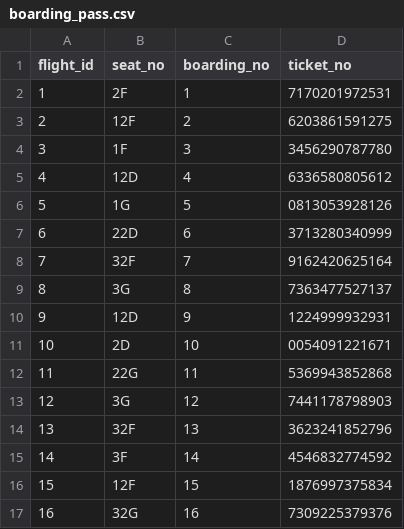
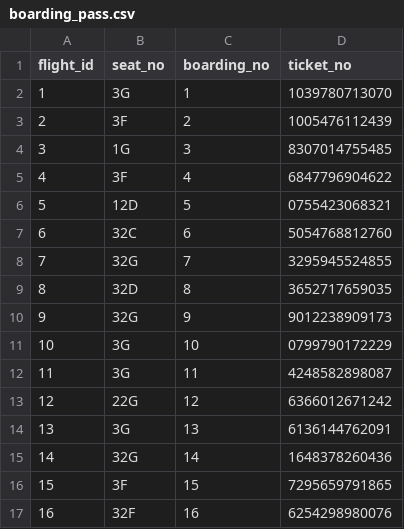
Before and after one commit to vagman/airline-db, a CSV file: data/boarding_pass.csv, drawn as a sheet; only a part is shown; the diff covers the shown part only.

```diff
--- a/data/boarding_pass.csv
+++ b/data/boarding_pass.csv
@@ -1,17 +1,17 @@
 flight_id,seat_no,boarding_no,ticket_no
-1,2F,1,7170201972531
-2,12F,2,6203861591275
-3,1F,3,3456290787780
-4,12D,4,6336580805612
-5,1G,5,0813053928126
-6,22D,6,3713280340999
-7,32F,7,9162420625164
-8,3G,8,7363477527137
-9,12D,9,1224999932931
-10,2D,10,0054091221671
-11,22G,11,5369943852868
-12,3G,12,7441178798903
-13,32F,13,3623241852796
-14,3F,14,4546832774592
-15,12F,15,1876997375834
-16,32G,16,7309225379376
+1,3G,1,1039780713070
+2,3F,2,1005476112439
+3,1G,3,8307014755485
+4,3F,4,6847796904622
+5,12D,5,0755423068321
+6,32C,6,5054768812760
+7,32G,7,3295945524855
+8,32D,8,3652717659035
+9,32G,9,9012238909173
+10,3G,10,0799790172229
+11,3G,11,4248582898087
+12,22G,12,6366012671242
+13,3G,13,6136144762091
+14,32G,14,1648378260436
+15,3F,15,7295659791865
+16,32F,16,6254298980076
```
Also changed, not shown: 28 edited cells elsewhere in this file, data/aircraft.csv, data/airport.csv, 8 other files.
